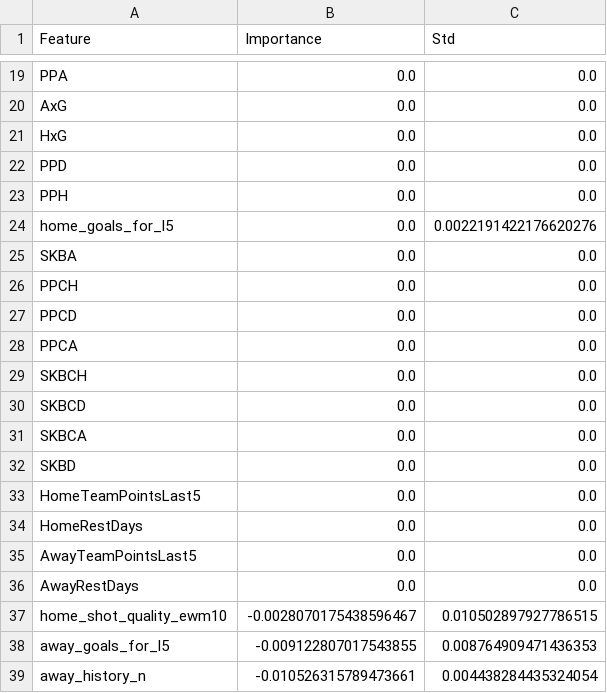
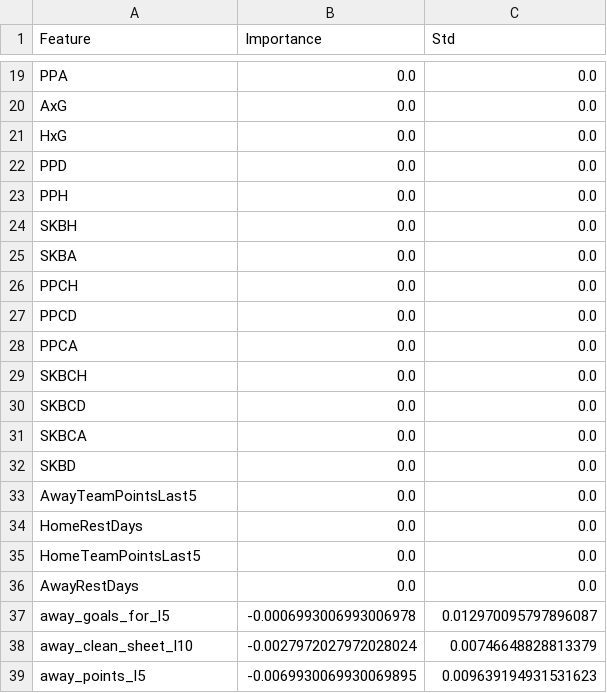
Before and after one commit to gmalbert/turkey-soccer, a CSV file: precomputed/feature_importance.csv, drawn as a sheet; only a part is shown, gaps mark what is left out; the diff covers the shown part only.

```diff
--- a/precomputed/feature_importance.csv
+++ b/precomputed/feature_importance.csv
@@ -23,3 +23,3 @@ PPD,0.0,0.0
 PPH,0.0,0.0
-home_goals_for_l5,0.0,0.0022191422176620276
+SKBH,0.0,0.0
 SKBA,0.0,0.0
@@ -32,8 +32,8 @@ SKBCA,0.0,0.0
 SKBD,0.0,0.0
+AwayTeamPointsLast5,0.0,0.0
+HomeRestDays,0.0,0.0
 HomeTeamPointsLast5,0.0,0.0
-HomeRestDays,0.0,0.0
-AwayTeamPointsLast5,0.0,0.0
 AwayRestDays,0.0,0.0
-home_shot_quality_ewm10,-0.0028070175438596467,0.010502897927786515
-away_goals_for_l5,-0.009122807017543855,0.008764909471436353
-away_history_n,-0.010526315789473661,0.004438284435324054
+away_goals_for_l5,-0.0006993006993006978,0.012970095797896087
+away_clean_sheet_l10,-0.0027972027972028024,0.00746648828813379
+away_points_l5,-0.0069930069930069895,0.009639194931531623
```
Also changed, not shown: 10 added rows, 9 removed rows and 14 edited cells elsewhere in this file, data_files/combined_historical_data.csv, data_files/poisson_metrics_history.csv, 25 other files.
